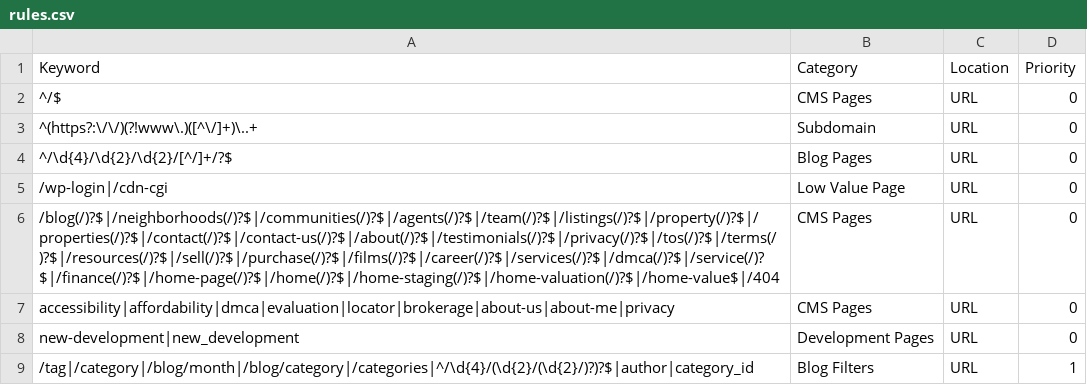
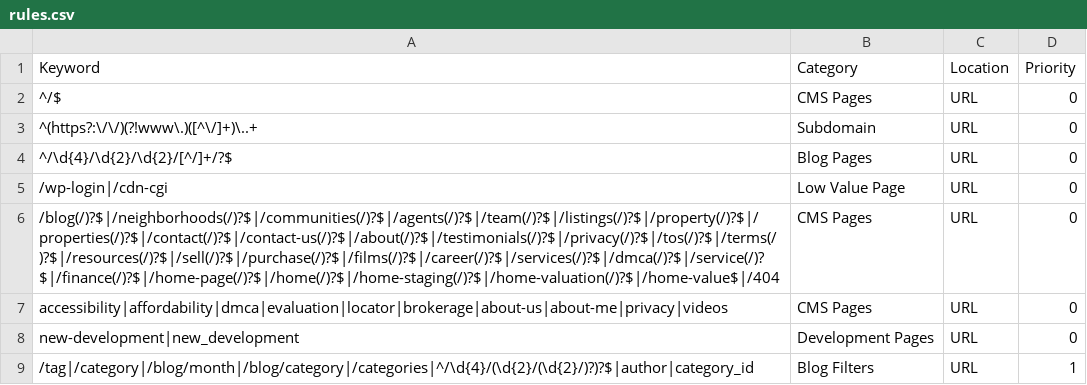
Before and after one commit to nachomanbot/categorize-2.0, a CSV file: rules.csv, drawn as a sheet; only a part is shown.

Commit message:
Update rules.csv

```diff
--- a/rules.csv
+++ b/rules.csv
@@ -6,3 +6,3 @@ Keyword,Category,Location,Priority
 /blog(/)?$|/neighborhoods(/)?$|/communities(/)?$|/agents(/)?$|/team(/)?$|/listings(/)?$|/property(/)?$|/properties(/)?$|/contact(/)?$|/contact-us(/)?$|/about(/)?$|/testimonials(/)?$|/privacy(/)?$|/tos(/)?$|/terms(/)?$|/resources(/)?$|/sell(/)?$|/purchase(/)?$|/films(/)?$|/career(/)?$|/services(/)?$|/dmca(/)?$|/service(/)?$|/finance(/)?$|/home-page(/)?$|/home(/)?$|/home-staging(/)?$|/home-valuation(/)?$|/home-value$|/404,CMS Pages,URL,0
-accessibility|affordability|dmca|evaluation|locator|brokerage|about-us|about-me|privacy,CMS Pages,URL,0
+accessibility|affordability|dmca|evaluation|locator|brokerage|about-us|about-me|privacy|videos,CMS Pages,URL,0
 new-development|new_development,Development Pages,URL,0
```
